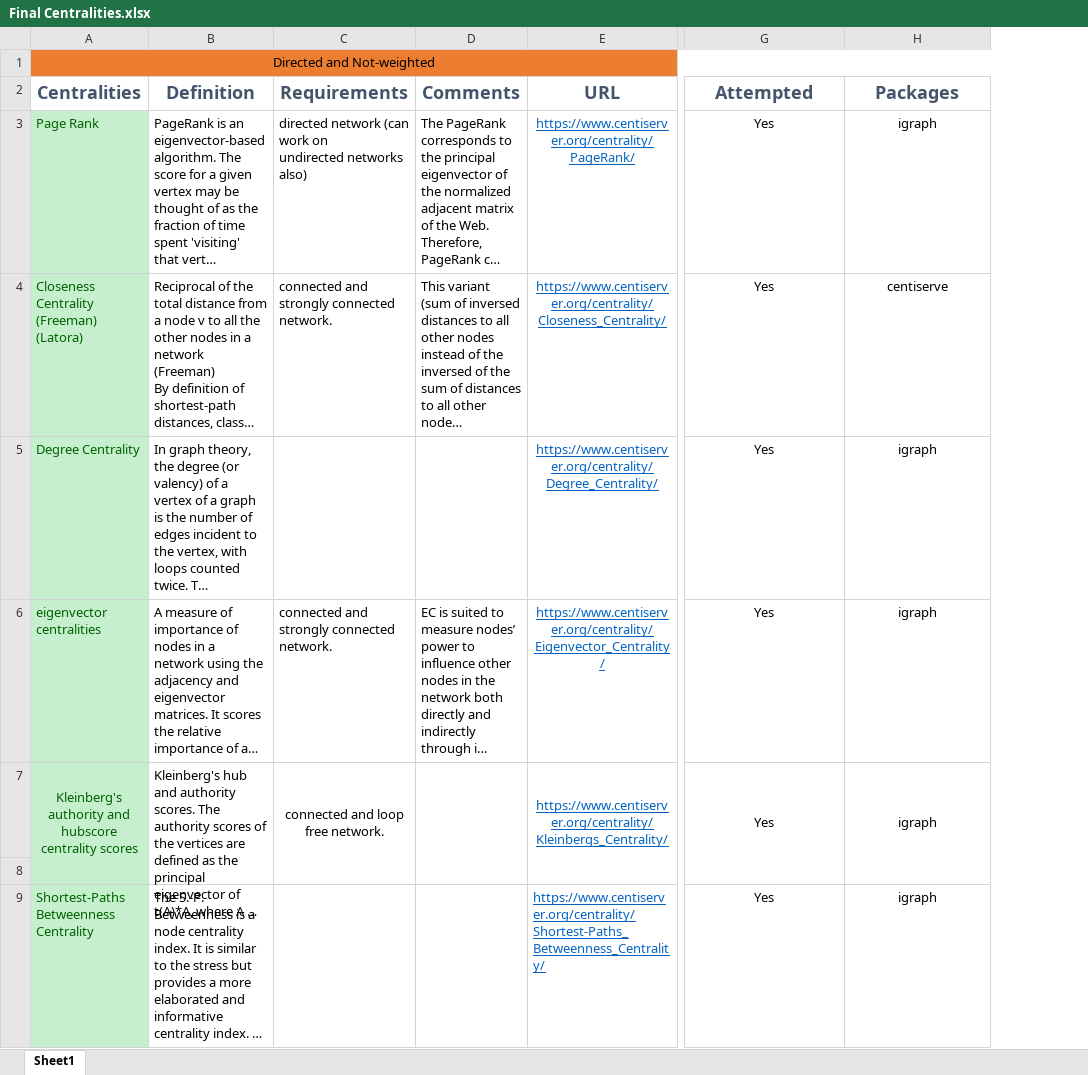
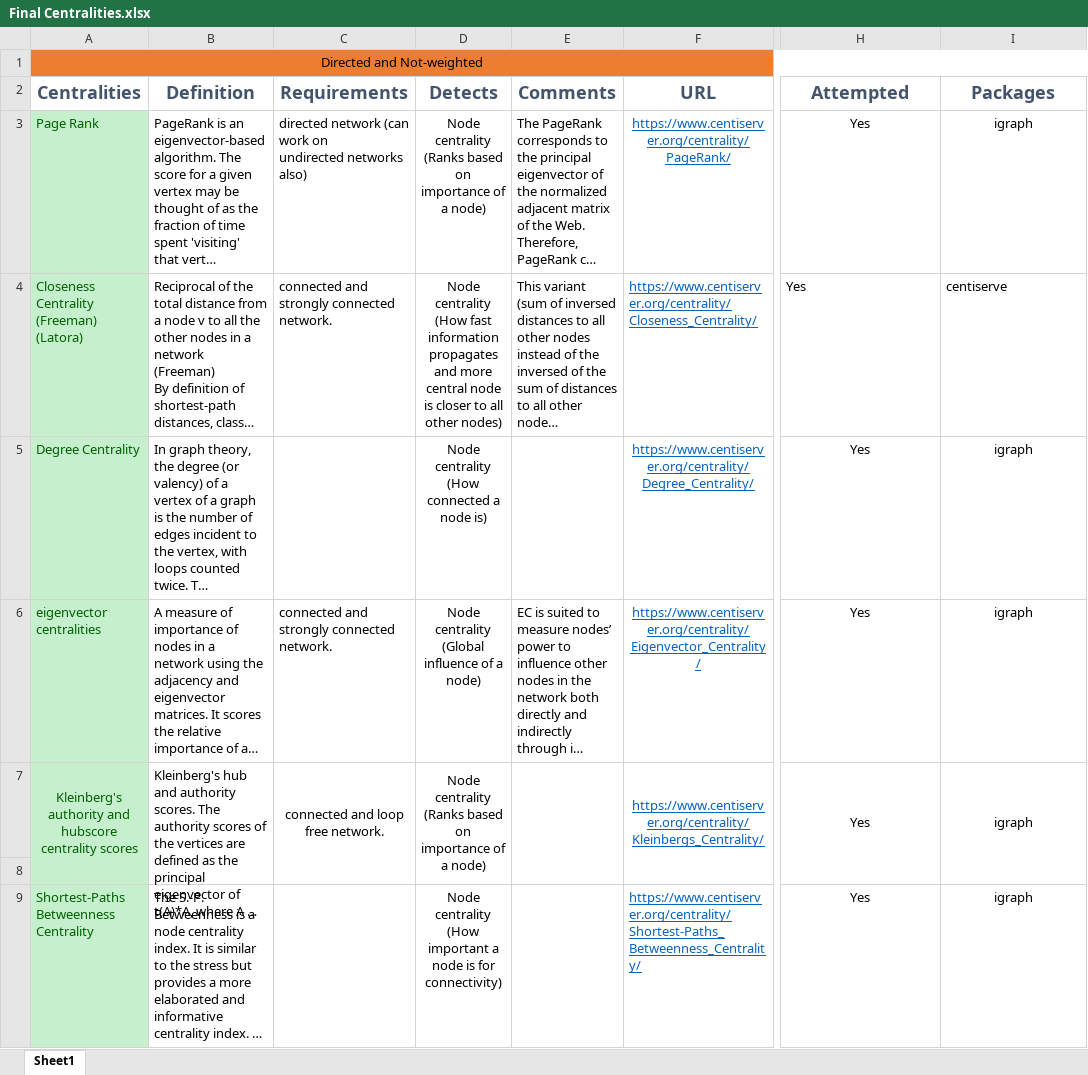
Before and after one commit to mandelbrot-walker/Unsupervised-Anamoly-Detection, an Excel workbook: Final Centralities.xlsx, sheet Sheet1, drawn as a sheet; only a part is shown, gaps mark what is left out; long unchanged cells end in …; values as stored, in another font and other column widths than the file's, no borders; addresses are those after the commit; the diff covers the shown part only; the diff names each change by its address in the sheet, - before the commit and + after, or states it on an @@ line.

```diff
--- a/Final Centralities.xlsx (sheet Sheet1)
+++ b/Final Centralities.xlsx (sheet Sheet1)
+column D (Detects), rows 3-9: Node centrality (Ranks based on importance of a node) | Node centrality (How fast information propagates and more central node is closer to all other nodes) | Node centrality (How connected a node is) | Node centrality (Global influence of a node) | Node centrality (Ranks based on importance of a node) |  | Node centrality (How important a node is for connectivity)
-F4 alignment: center
+F4 alignment: left
-H4:I4 alignment: center
+H4:I4 alignment: left
```
Also changed, not shown: cell formats elsewhere in this sheet, 1 other file.
